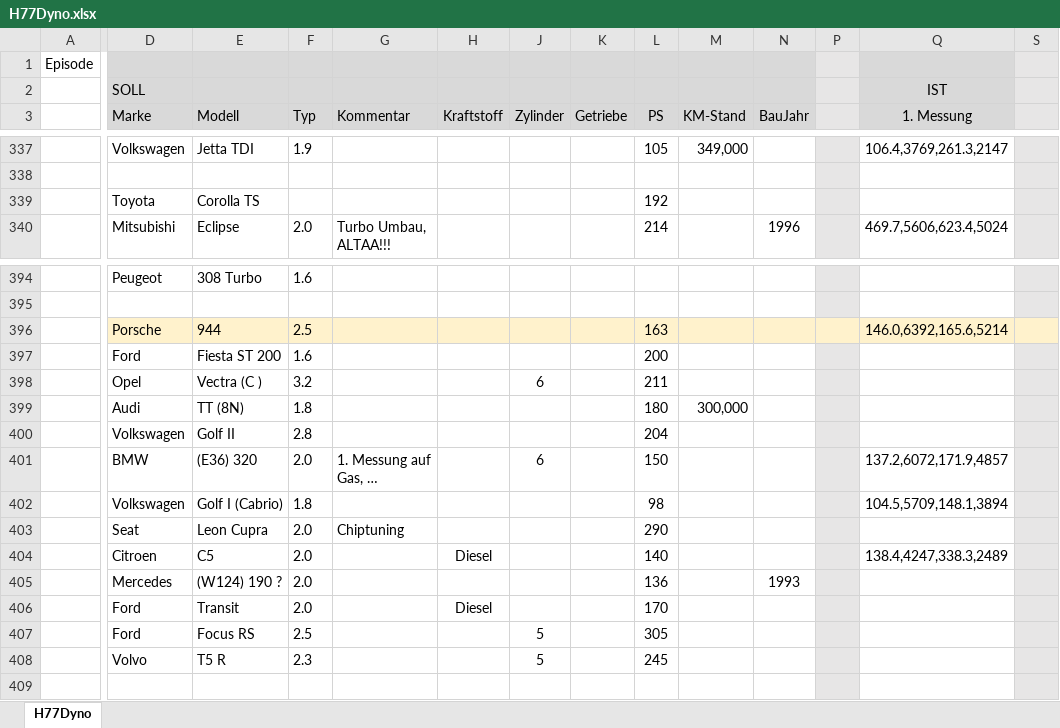
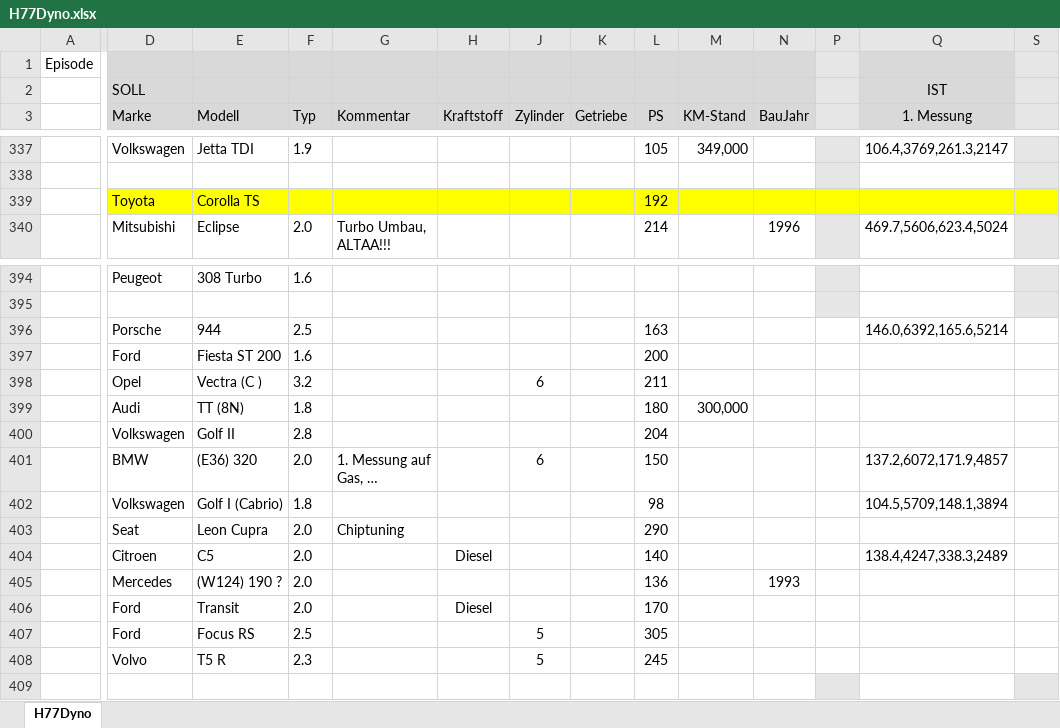
Before and after one commit to oje-edu/Halle77Dyno, an Excel workbook: devData/H77Dyno.xlsx, sheet H77Dyno, drawn as a sheet; only a part is shown, gaps mark what is left out; long unchanged cells end in …; values as stored, in another font and other column widths than the file's, no borders; the diff covers the shown part only; the diff names each change by its address in the sheet, - before the commit and + after, or states it on an @@ line.

Commit message:
added cars 12 - 14

```diff
--- a/devData/H77Dyno.xlsx (sheet H77Dyno)
+++ b/devData/H77Dyno.xlsx (sheet H77Dyno)
-D339:H339 fill: none
+D339:H339 fill: #FFFF00
-J339:N339 fill: none
+J339:N339 fill: #FFFF00
-P339 fill: #E7E6E6
+P339 fill: #FFFF00
-Q339 fill: none
+Q339 fill: #FFFF00
-S339 fill: #E7E6E6
+S339 fill: #FFFF00
-D396:H396 fill: #FFF2CC
+D396:H396 fill: none
-J396:N396 fill: #FFF2CC
+J396:N396 fill: none
-P396:Q396 fill: #FFF2CC
+P396:Q396 fill: none
-S396 fill: #FFF2CC
+S396 fill: none
-P397:P408 fill: #E7E6E6
+P397:P408 fill: none
-S397:S408 fill: #E7E6E6
+S397:S408 fill: none
```
Also changed, not shown: cell formats elsewhere in this sheet.
